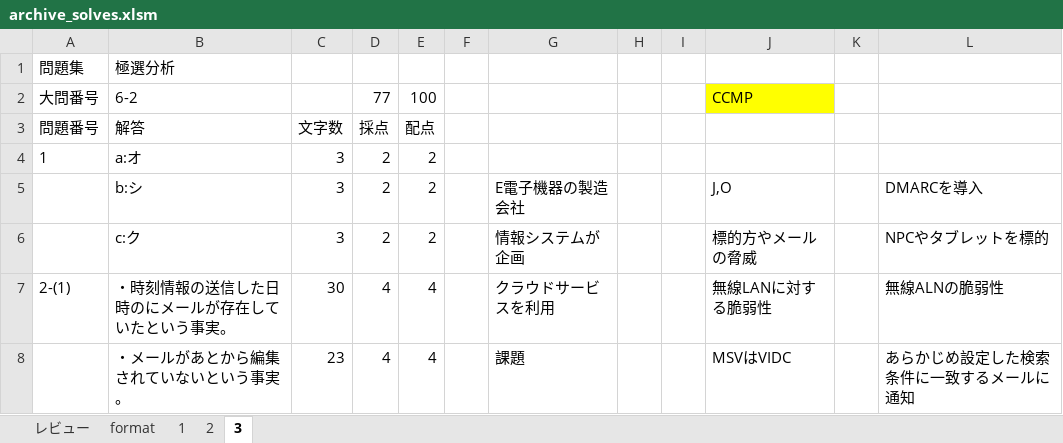
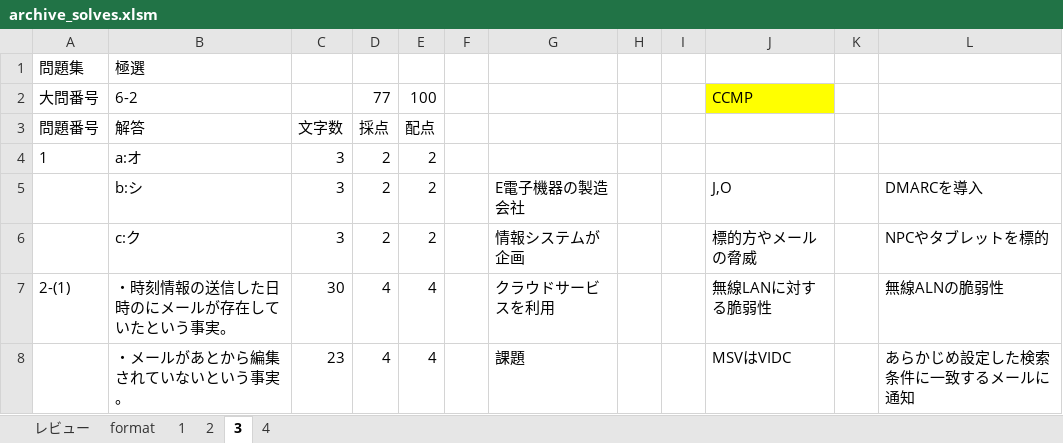
Before and after one commit to Shinichi0713/security_specialist, an Excel workbook: 2025/5-mail-security/archive_solves.xlsm, sheet 3, drawn as a sheet; only a part is shown; values as stored, in another font and other column widths than the file's, no borders; the diff names each change by its address in the sheet, - before the commit and + after, or states it on an @@ line.

```diff
--- a/2025/5-mail-security/archive_solves.xlsm (sheet 3)
+++ b/2025/5-mail-security/archive_solves.xlsm (sheet 3)
+sheet tab: 4
-B1: 極選分析
+B1: 極選
```
Also changed, not shown: sheet レビュー, 2 other files.
